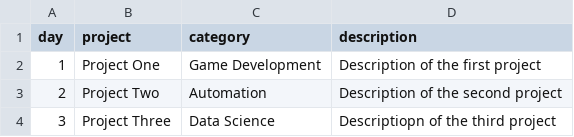
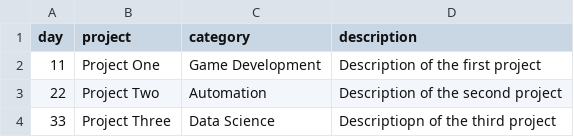
Before and after one commit to tomweinandy/100DaysOfCode, a CSV file: Projects/Day082/projects.csv, drawn as a sheet.

```diff
--- a/Projects/Day082/projects.csv
+++ b/Projects/Day082/projects.csv
@@ -1,4 +1,4 @@
 day,project,category,description
-1,Project One,Game Development,Description of the first project
-2,Project Two,Automation,Description of the second project
-3,Project Three,Data Science,Descriptiopn of the third project
+11,Project One,Game Development,Description of the first project
+22,Project Two,Automation,Description of the second project
+33,Project Three,Data Science,Descriptiopn of the third project
```
Also changed, not shown: 3 other files.
